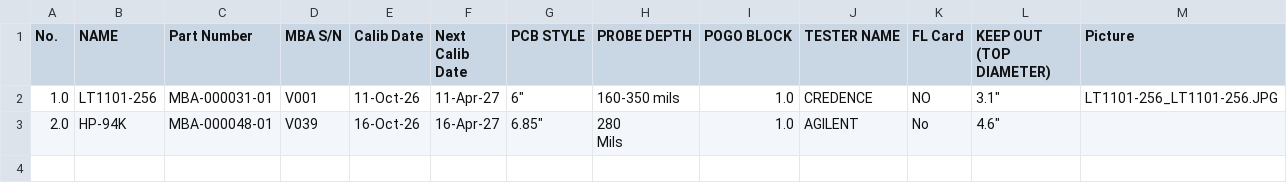
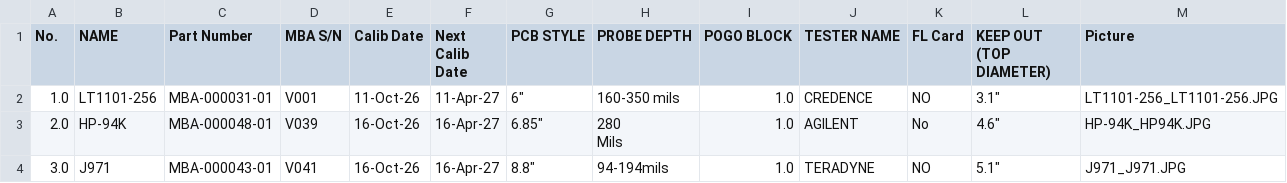
Before and after one commit to hungdq0710-QA/PCA_Handbook, a CSV file: cantilever_mba_table.csv, drawn as a sheet.

```diff
--- a/cantilever_mba_table.csv
+++ b/cantilever_mba_table.csv
@@ -16,5 +16,8 @@ No.,NAME,Part Number,MBA S/N,Calib Date,Next Calib Date,PCB STYLE,PROBE DEPTH,PO
 ",LT1101-256_LT1101-256.JPG
-2.0,HP-94K,MBA-000048-01,V039,"16-Oct-26
-
-",16-Apr-27,"6.85""","280
-  Mils",1.0,AGILENT,No,"4.6""",
+2.0,HP-94K,MBA-000048-01,V039,"16-Oct-26
+
+",16-Apr-27,"6.85""","280
+  Mils",1.0,AGILENT,No,"4.6""",HP-94K_HP94K.JPG
+3.0,J971,MBA-000043-01,V041,16-Oct-26,"16-Apr-27
+
+","8.8""",94-194mils,1.0,TERADYNE,NO,"5.1""",J971_J971.JPG
```
Also changed, not shown: 2 other files.
